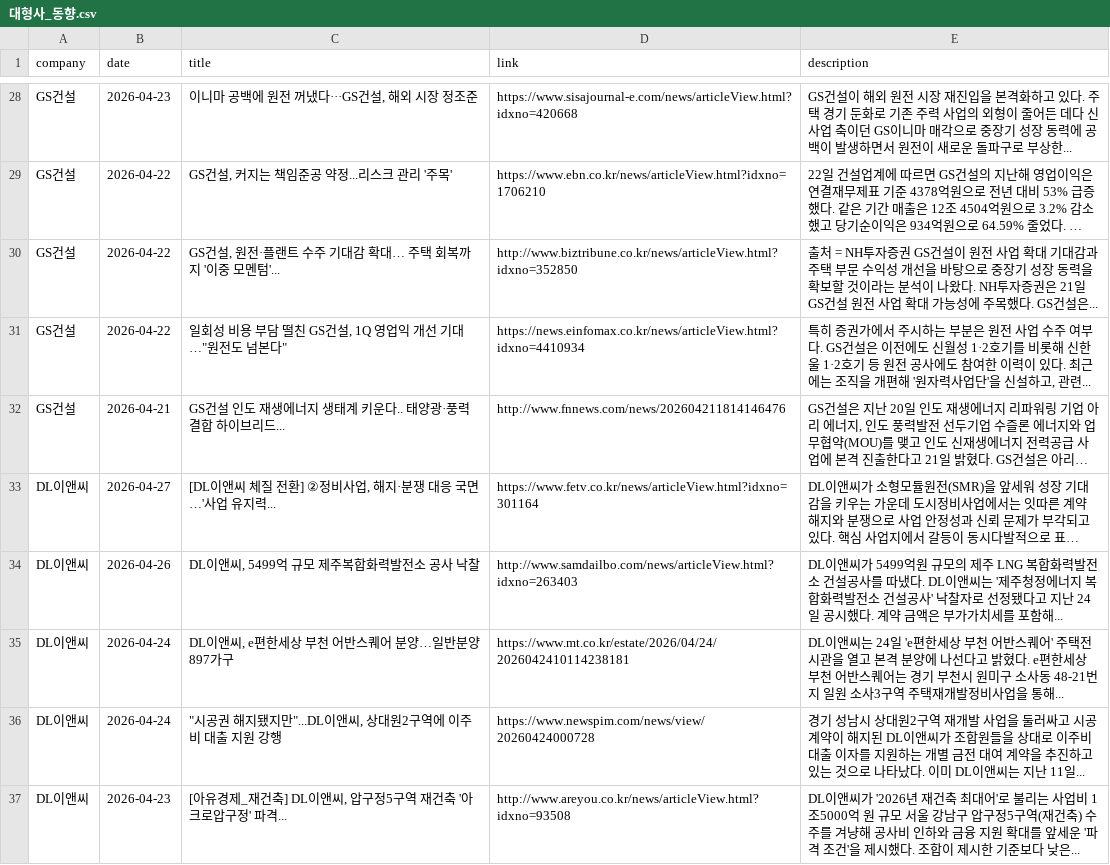
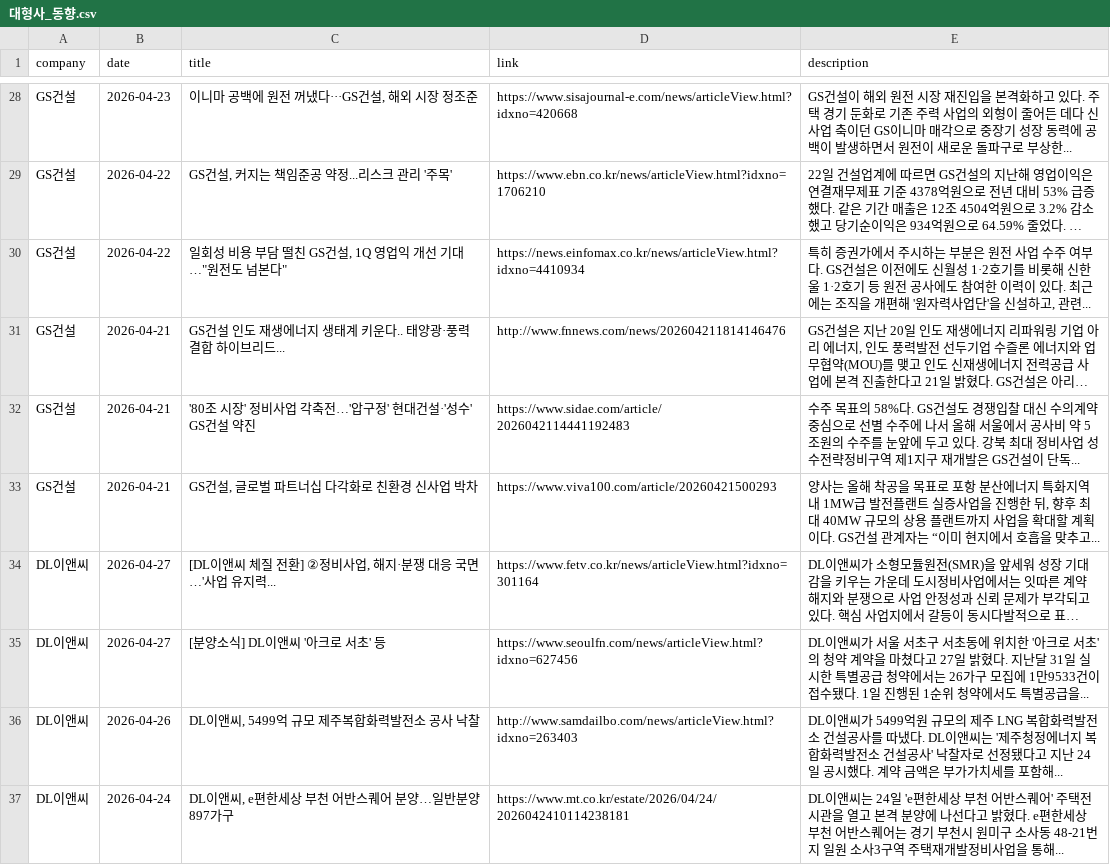
Before and after one commit to hdec-daily-news/hdec-competitors, a CSV file: 대형사_동향.csv, drawn as a sheet; only a part is shown, gaps mark what is left out; the shorter side is filled out with more unchanged rows; long unchanged cells end in …; removed rows and columns are numbered as before the commit, all else as after; the diff covers the shown part only; the diff names each change by its address in the sheet, - before the commit and + after, or states it on an @@ line.

```diff
--- a/대형사_동향.csv
+++ b/대형사_동향.csv
-row 30: GS건설 | 2026-04-22 | GS건설, 원전·플랜트 수주 기대감 확대… 주택 회복까지 '이중 모멘텀'... | http://www.biztribune.co.kr/news/articleView.html?idxno=352850 | 출처 = NH투자증권 GS건설이 원전 사업 확대 기대감과 주택 부문 수익성 개선을 바탕으로 중장기 성장 동력을 확보할 것이라는 분석이 나왔다. NH투자증권은 21일 GS건설 원전 사업 확대 가능성에 주목했다. GS건설은...
+row 32: GS건설 | 2026-04-21 | '80조 시장' 정비사업 각축전…'압구정' 현대건설·'성수' GS건설 약진 | https://www.sidae.com/article/2026042114441192483 | 수주 목표의 58%다. GS건설도 경쟁입찰 대신 수의계약 중심으로 선별 수주에 나서 올해 서울에서 공사비 약 5조원의 수주를 눈앞에 두고 있다. 강북 최대 정비사업 성수전략정비구역 제1지구 재개발은 GS건설이 단독...
+row 33: GS건설 | 2026-04-21 | GS건설, 글로벌 파트너십 다각화로 친환경 신사업 박차 | https://www.viva100.com/article/20260421500293 | 양사는 올해 착공을 목표로 포항 분산에너지 특화지역 내 1MW급 발전플랜트 실증사업을 진행한 뒤, 향후 최대 40MW 규모의 상용 플랜트까지 사업을 확대할 계획이다. GS건설 관계자는 “이미 현지에서 호흡을 맞추고...
+row 35: DL이앤씨 | 2026-04-27 | [분양소식] DL이앤씨 '아크로 서초' 등 | https://www.seoulfn.com/news/articleView.html?idxno=627456 | DL이앤씨가 서울 서초구 서초동에 위치한 '아크로 서초'의 청약 계약을 마쳤다고 27일 밝혔다. 지난달 31일 실시한 특별공급 청약에서는 26가구 모집에 1만9533건이 접수됐다. 1일 진행된 1순위 청약에서도 특별공급을...
```
Also changed, not shown: 5 added rows, 6 removed rows and 6 edited cells elsewhere in this file, 1 other file.
